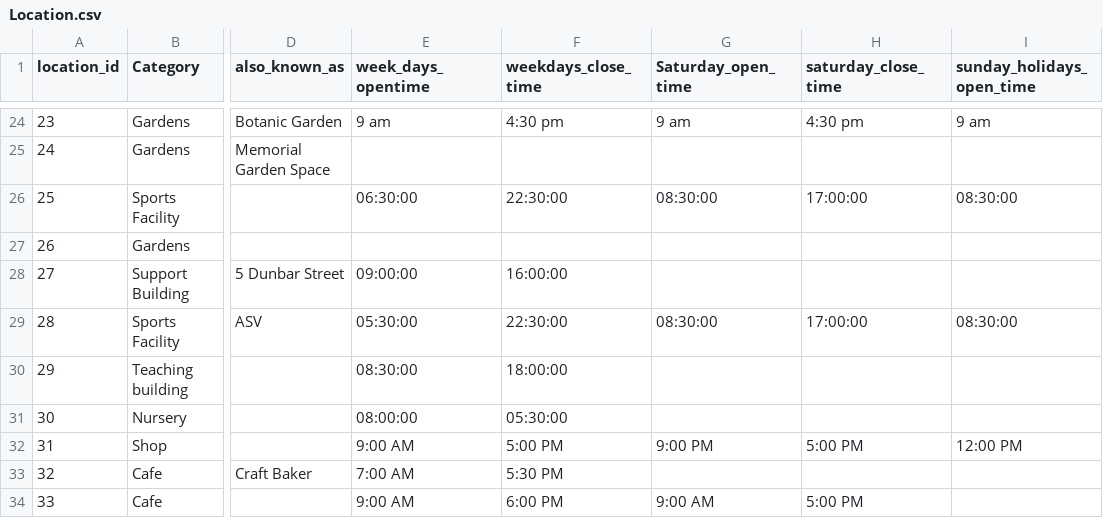
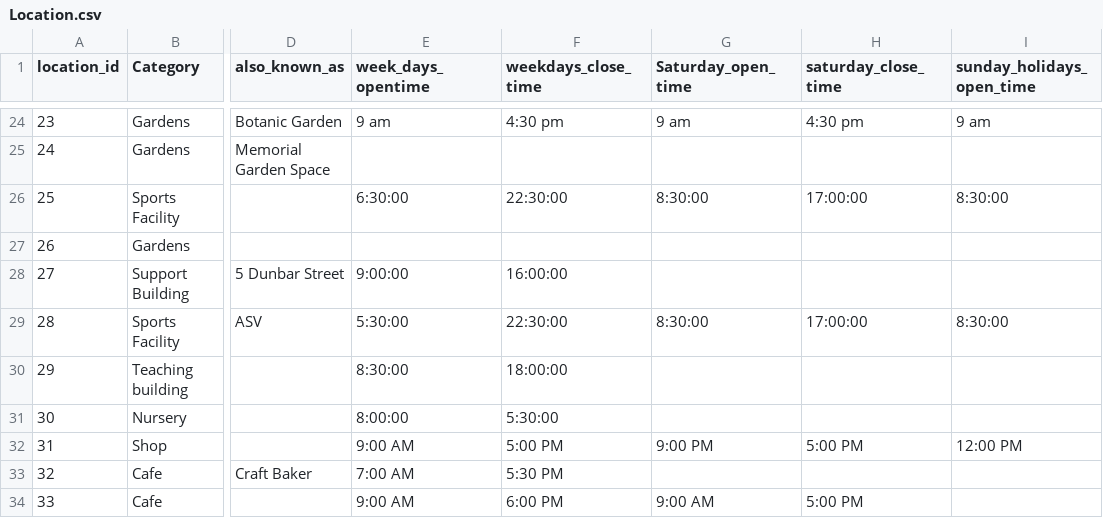
Before and after one commit to TeamBravoUoA/UoASensoryMap, a CSV file: data/Location.csv, drawn as a sheet; only a part is shown, gaps mark what is left out; the diff names each change by its address in the sheet, - before the commit and + after, or states it on an @@ line.

Commit message:
Updated Location.csv for data update

```diff
--- a/data/Location.csv
+++ b/data/Location.csv
-E26 (week_days_opentime): 06:30:00
+E26 (week_days_opentime): 6:30:00
-G26 (Saturday_open_time): 08:30:00
+G26 (Saturday_open_time): 8:30:00
-I26 (sunday_holidays_open_time): 08:30:00
+I26 (sunday_holidays_open_time): 8:30:00
-E28 (week_days_opentime): 09:00:00
+E28 (week_days_opentime): 9:00:00
-E29 (week_days_opentime): 05:30:00
+E29 (week_days_opentime): 5:30:00
-G29 (Saturday_open_time): 08:30:00
+G29 (Saturday_open_time): 8:30:00
-I29 (sunday_holidays_open_time): 08:30:00
+I29 (sunday_holidays_open_time): 8:30:00
-E30 (week_days_opentime): 08:30:00
+E30 (week_days_opentime): 8:30:00
-E31 (week_days_opentime): 08:00:00
+E31 (week_days_opentime): 8:00:00
-F31 (weekdays_close_time): 05:30:00
+F31 (weekdays_close_time): 5:30:00
```
